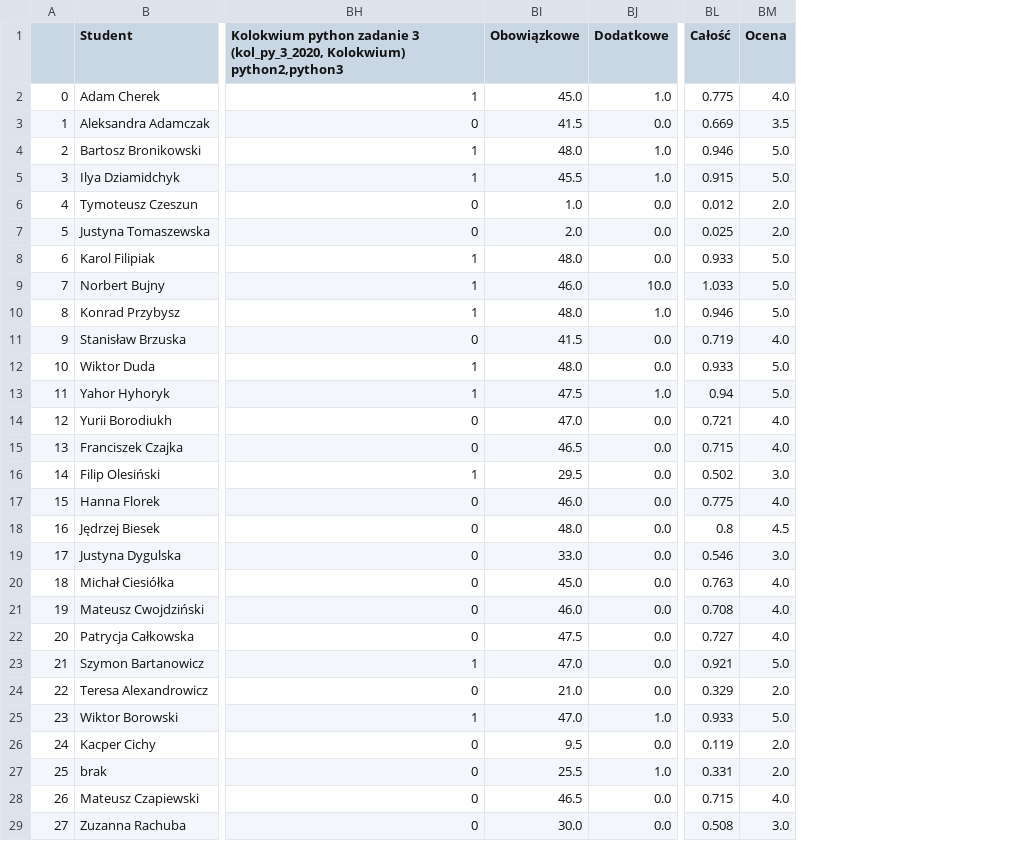
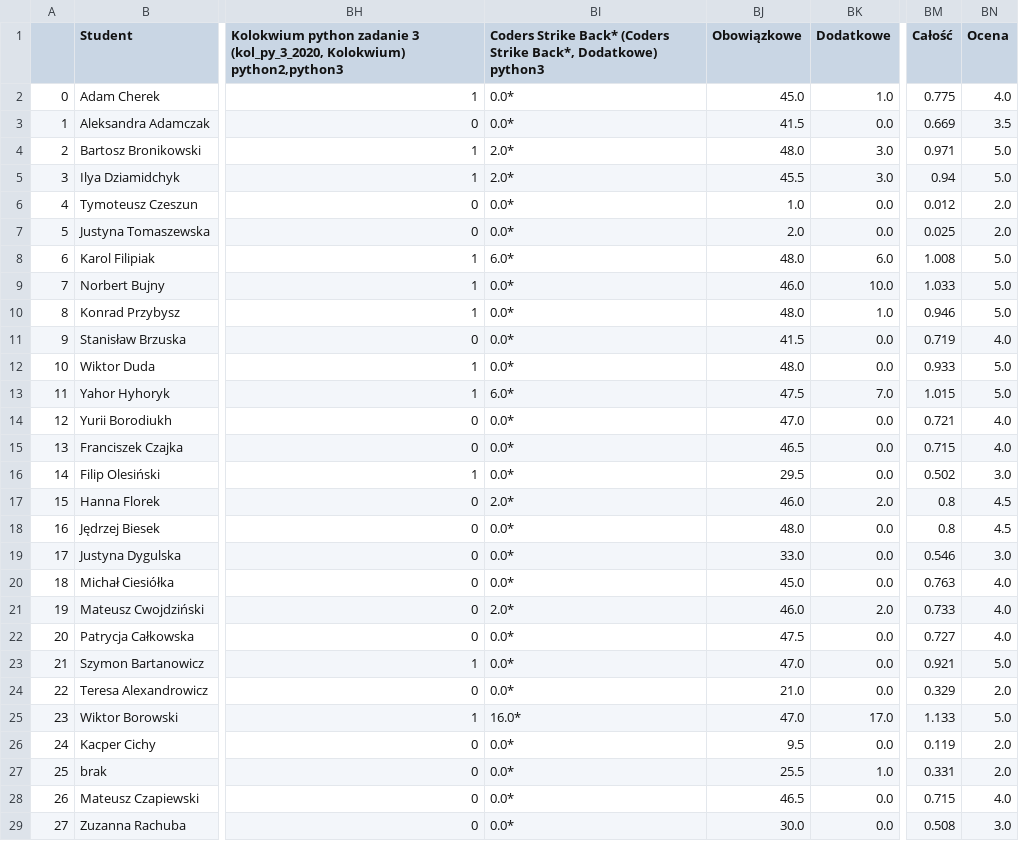
Before and after one commit to siulkilulki/academic-kickstart, a TSV file: content/teaching/ppr/files/oceny-1la.tsv, drawn as a sheet; only a part is shown, gaps mark what is left out; addresses are those after the commit; the diff names each change by its address in the sheet, - before the commit and + after, or states it on an @@ line.

```diff
--- a/content/teaching/ppr/files/oceny-1la.tsv
+++ b/content/teaching/ppr/files/oceny-1la.tsv
+column BI, rows 1-29: Coders Strike Back* (Coders Strike Back*, Dodatkowe) python3 | 0.0* | 0.0* | 2.0* | 2.0* | 0.0* | 0.0* | 6.0* | 0.0* | 0.0* | 0.0* | 0.0* | 6.0* | 0.0* | 0.0* | 0.0* | 2.0* | 0.0* | 0.0* | 0.0* | 2.0* | 0.0* | 0.0* | 0.0* | 16.0* | 0.0* | 0.0* | 0.0* | 0.0*
-BK4:BK5 (Dodatkowe): 1.0
+BK4:BK5 (Dodatkowe): 3.0
-BM4 (Całość): 0.946
+BM4 (Całość): 0.971
-BM5 (Całość): 0.915
+BM5 (Całość): 0.94
-BK8 (Dodatkowe): 0.0
+BK8 (Dodatkowe): 6.0
-BM8 (Całość): 0.933
+BM8 (Całość): 1.008
-BK13 (Dodatkowe): 1.0
+BK13 (Dodatkowe): 7.0
-BM13 (Całość): 0.94
+BM13 (Całość): 1.015
-BK17 (Dodatkowe): 0.0
+BK17 (Dodatkowe): 2.0
-BM17 (Całość): 0.775
+BM17 (Całość): 0.8
-BN17 (Ocena): 4.0
+BN17 (Ocena): 4.5
-BK21 (Dodatkowe): 0.0
+BK21 (Dodatkowe): 2.0
-BM21 (Całość): 0.708
+BM21 (Całość): 0.733
-BK25 (Dodatkowe): 1.0
+BK25 (Dodatkowe): 17.0
-BM25 (Całość): 0.933
+BM25 (Całość): 1.133
```
Also changed, not shown: content/teaching/ppr/files/oceny-1le.tsv.
